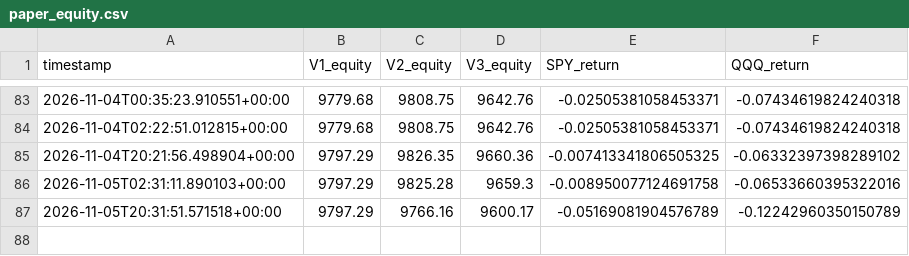
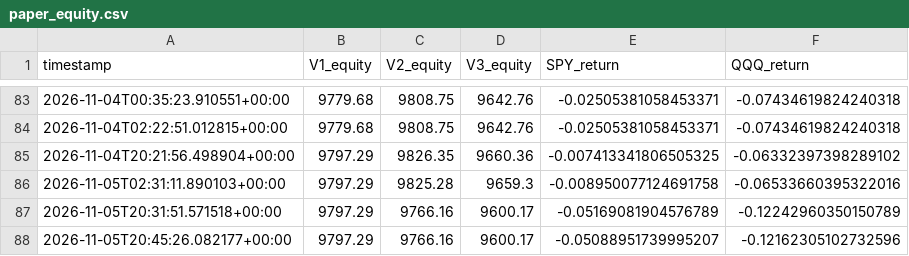
Before and after one commit to rk93/stocks-ai-analyzer, a CSV file: data/paper_equity.csv, drawn as a sheet; only a part is shown, gaps mark what is left out.

```diff
--- a/data/paper_equity.csv
+++ b/data/paper_equity.csv
@@ -87 +87,2 @@ timestamp,V1_equity,V2_equity,V3_equity,SPY_return,QQQ_return
 2026-11-05T20:31:51.571518+00:00,9797.29,9766.16,9600.17,-0.05169081904576789,-0.12242960350150789
+2026-11-05T20:45:26.082177+00:00,9797.29,9766.16,9600.17,-0.05088951739995207,-0.12162305102732596
```
Also changed, not shown: data/backtest_trades.csv, data/confluence_latest.csv, 21 other files.
